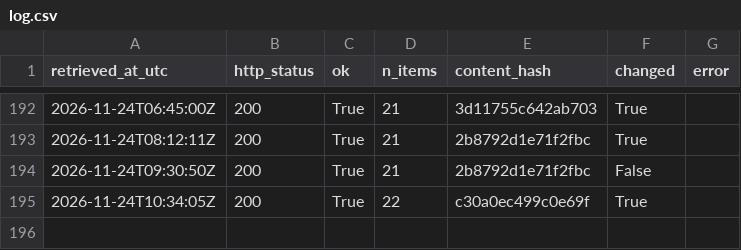
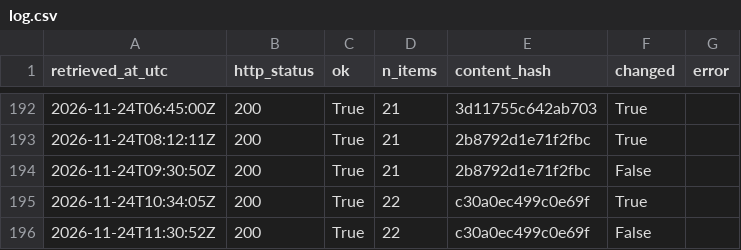
Before and after one commit to Chenyang1006/tfl-lift-data, a CSV file: data/log.csv, drawn as a sheet; only a part is shown, gaps mark what is left out.

Commit message:
Lift data 2026-11-24T11:30Z

```diff
--- a/data/log.csv
+++ b/data/log.csv
@@ -195 +195,2 @@ retrieved_at_utc,http_status,ok,n_items,content_hash,changed,error
 2026-11-24T10:34:05Z,200,True,22,c30a0ec499c0e69f,True,
+2026-11-24T11:30:52Z,200,True,22,c30a0ec499c0e69f,False,
```
